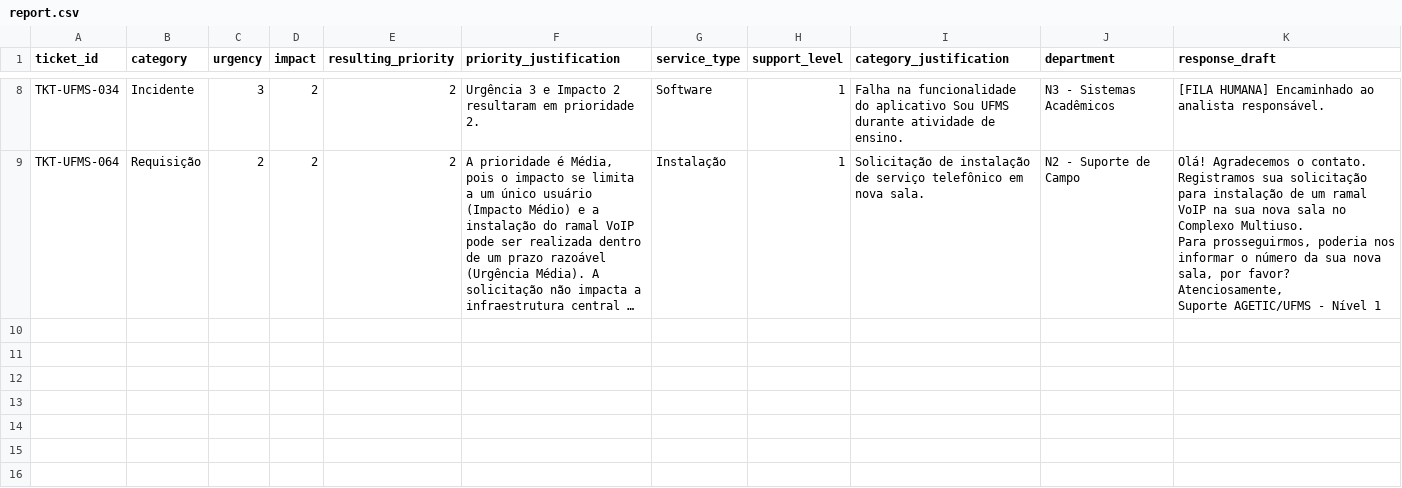
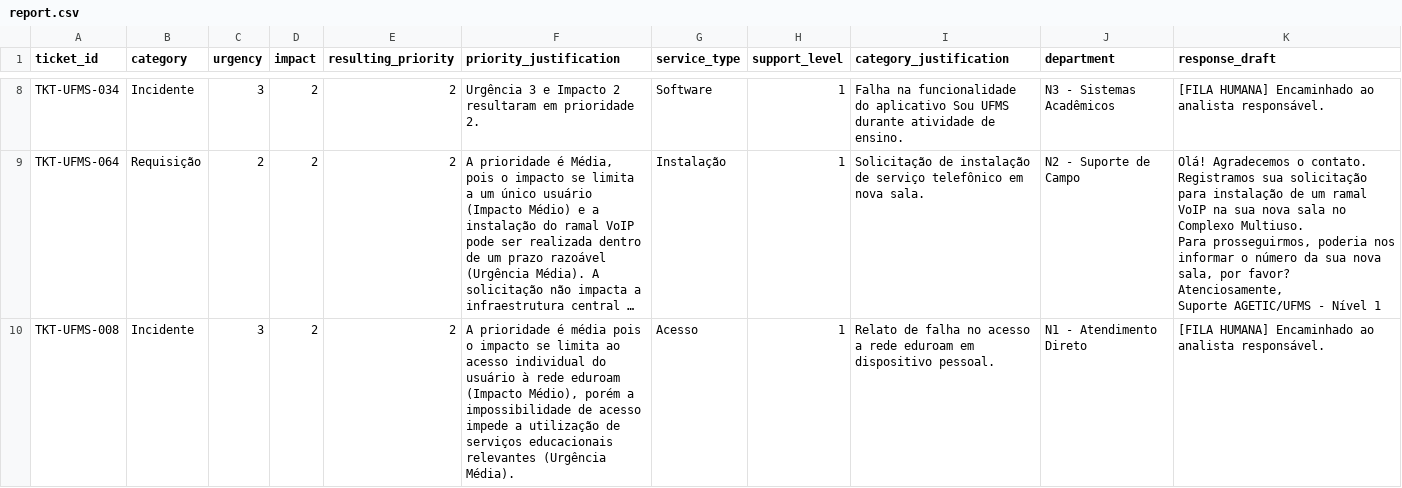
Before and after one commit to murilo-bassan/hackathon-mda, a CSV file: report.csv, drawn as a sheet; only a part is shown, gaps mark what is left out; long unchanged cells end in …; the diff names each change by its address in the sheet, - before the commit and + after, or states it on an @@ line.

```diff
--- a/report.csv
+++ b/report.csv
+row 10: TKT-UFMS-008 | Incidente | 3 | 2 | 2 | A prioridade é média pois o impacto se limita ao acesso individual do usuário à rede eduroam (Impacto Médio), porém a impossibilidade de acesso impede a utilização de serviços educacionais relevantes (Urgência Média). | Acesso | 1 | Relato de falha no acesso a rede eduroam em dispositivo pessoal. | N1 - Atendimento Direto | [FILA HUMANA] Encaminhado ao analista responsável.
```
Also changed, not shown: 1 other file.
